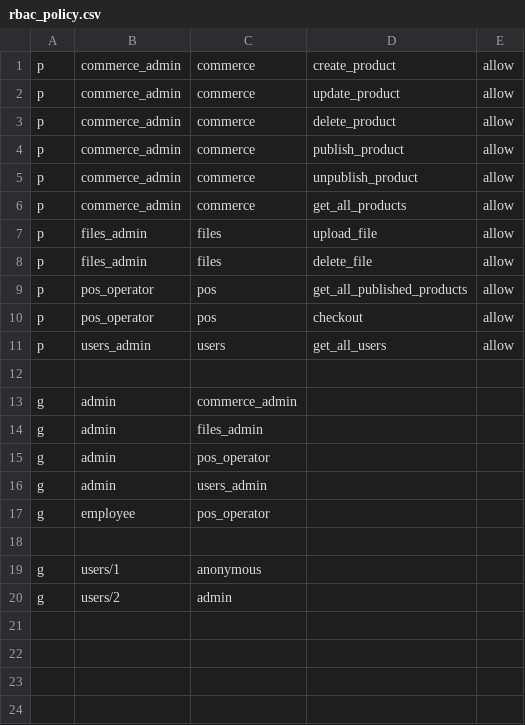
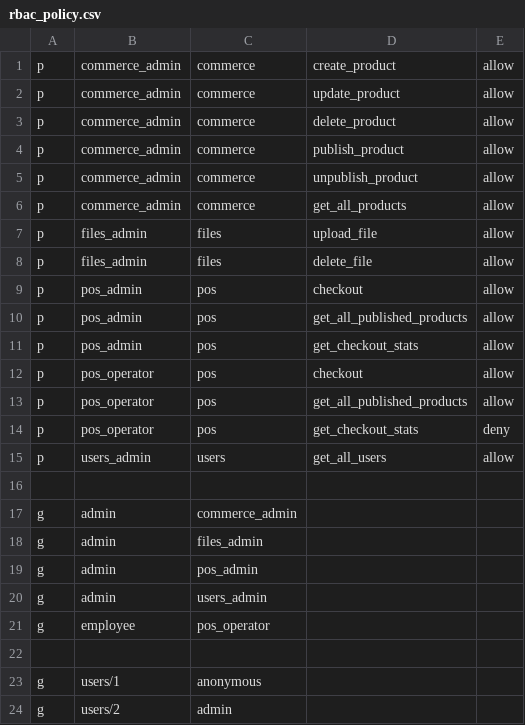
Before and after one commit to mrtnzlml-archive/abacus-test, a CSV file: rbac_policy.csv, drawn as a sheet.

Commit message:
Abacus: expose POS stats
adeira-source-id: 897679fbd28555ea8c34845ec9e83f05df9b9f20

```diff
--- a/rbac_policy.csv
+++ b/rbac_policy.csv
@@ -8,4 +8,8 @@ p, files_admin, files, upload_file, allow
 p, files_admin, files, delete_file, allow
+p, pos_admin, pos, checkout, allow
+p, pos_admin, pos, get_all_published_products, allow
+p, pos_admin, pos, get_checkout_stats, allow
+p, pos_operator, pos, checkout, allow
 p, pos_operator, pos, get_all_published_products, allow
-p, pos_operator, pos, checkout, allow
+p, pos_operator, pos, get_checkout_stats, deny
 p, users_admin, users, get_all_users, allow
@@ -14,3 +18,3 @@ g, admin, commerce_admin
 g, admin, files_admin
-g, admin, pos_operator
+g, admin, pos_admin
 g, admin, users_admin
```
Also changed, not shown: 4 other files.
